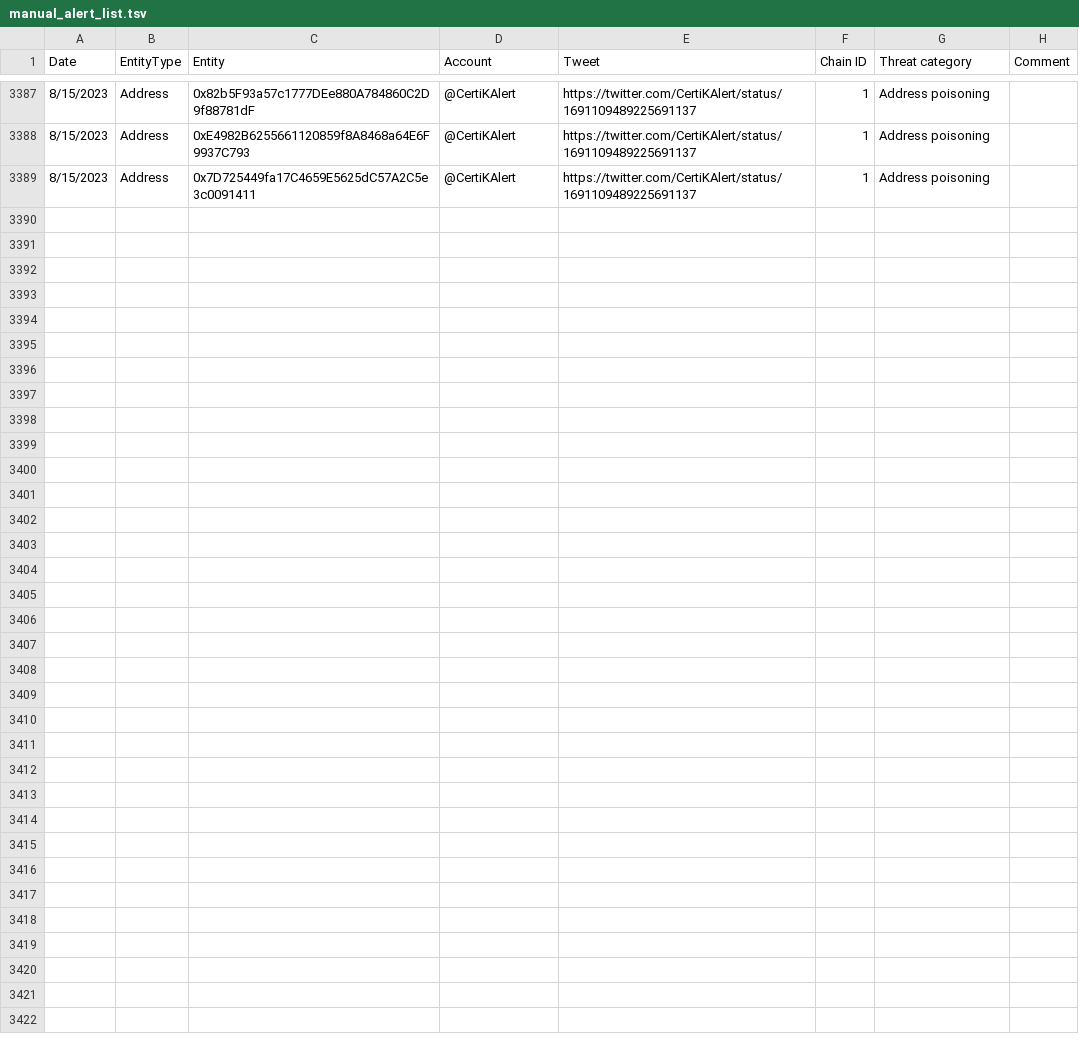
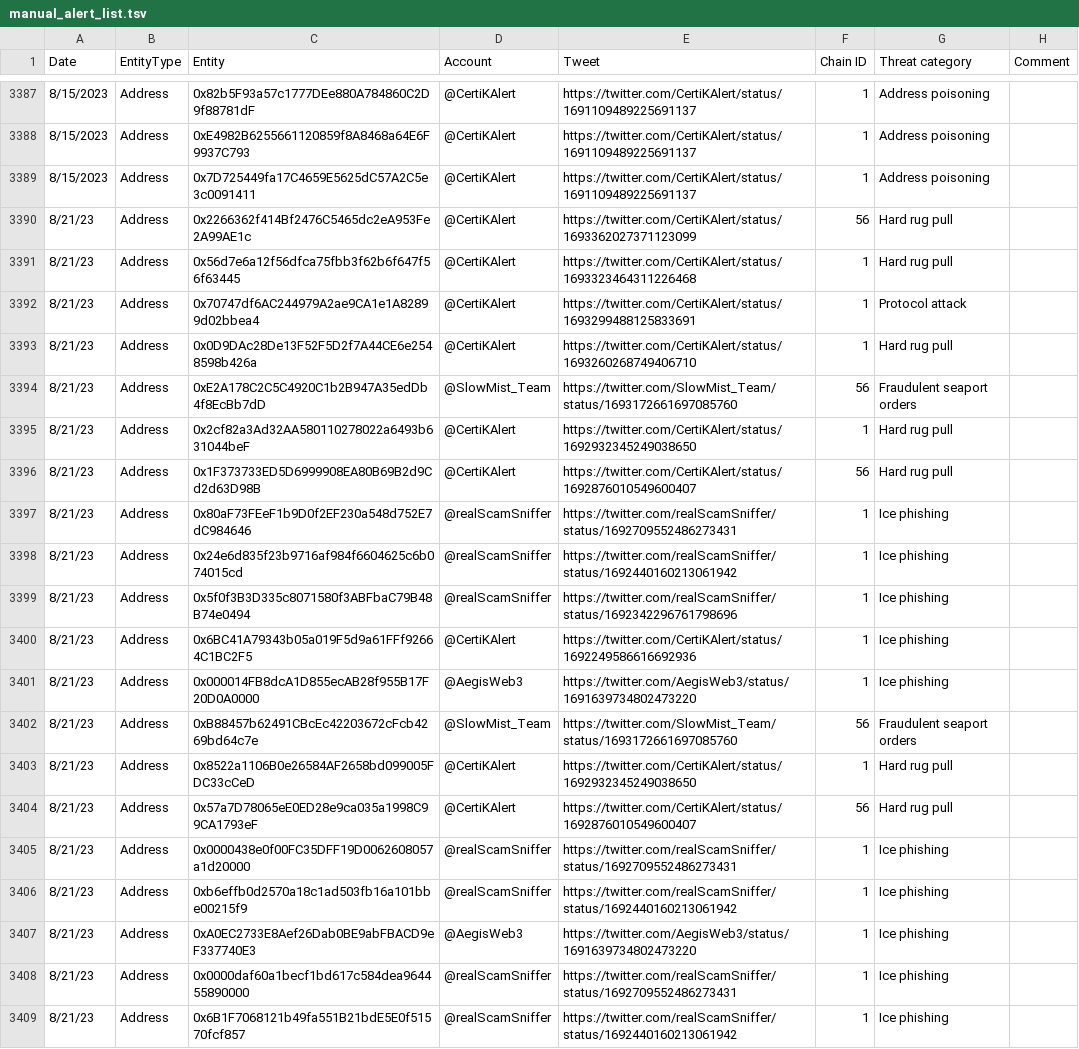
Before and after one commit to forta-network/starter-kits, a TSV file: scam-detector-py/manual_alert_list.tsv, drawn as a sheet; only a part is shown, gaps mark what is left out; the diff names each change by its address in the sheet, - before the commit and + after, or states it on an @@ line.

Commit message:
Update manual_alert_list.tsv

```diff
--- a/scam-detector-py/manual_alert_list.tsv
+++ b/scam-detector-py/manual_alert_list.tsv
+row 3390: 8/21/23 | Address | 0x2266362f414Bf2476C5465dc2eA953Fe2A99AE1c | @CertiKAlert | https://twitter.com/CertiKAlert/status/1693362027371123099 | 56 | Hard rug pull
+row 3391: 8/21/23 | Address | 0x56d7e6a12f56dfca75fbb3f62b6f647f56f63445 | @CertiKAlert | https://twitter.com/CertiKAlert/status/1693323464311226468 | 1 | Hard rug pull
+row 3392: 8/21/23 | Address | 0x70747df6AC244979A2ae9CA1e1A82899d02bbea4 | @CertiKAlert | https://twitter.com/CertiKAlert/status/1693299488125833691 | 1 | Protocol attack
+row 3393: 8/21/23 | Address | 0x0D9DAc28De13F52F5D2f7A44CE6e2548598b426a | @CertiKAlert | https://twitter.com/CertiKAlert/status/1693260268749406710 | 1 | Hard rug pull
+row 3394: 8/21/23 | Address | 0xE2A178C2C5C4920C1b2B947A35edDb4f8EcBb7dD | @SlowMist_Team | https://twitter.com/SlowMist_Team/status/1693172661697085760 | 56 | Fraudulent seaport orders
+row 3395: 8/21/23 | Address | 0x2cf82a3Ad32AA580110278022a6493b631044beF | @CertiKAlert | https://twitter.com/CertiKAlert/status/1692932345249038650 | 1 | Hard rug pull
+row 3396: 8/21/23 | Address | 0x1F373733ED5D6999908EA80B69B2d9Cd2d63D98B | @CertiKAlert | https://twitter.com/CertiKAlert/status/1692876010549600407 | 56 | Hard rug pull
+row 3397: 8/21/23 | Address | 0x80aF73FEeF1b9D0f2EF230a548d752E7dC984646 | @realScamSniffer | https://twitter.com/realScamSniffer/status/1692709552486273431 | 1 | Ice phishing
+row 3398: 8/21/23 | Address | 0x24e6d835f23b9716af984f6604625c6b074015cd | @realScamSniffer | https://twitter.com/realScamSniffer/status/1692440160213061942 | 1 | Ice phishing
+row 3399: 8/21/23 | Address | 0x5f0f3B3D335c8071580f3ABFbaC79B48B74e0494 | @realScamSniffer | https://twitter.com/realScamSniffer/status/1692342296761798696 | 1 | Ice phishing
+row 3400: 8/21/23 | Address | 0x6BC41A79343b05a019F5d9a61FFf92664C1BC2F5 | @CertiKAlert | https://twitter.com/CertiKAlert/status/1692249586616692936 | 1 | Ice phishing
+row 3401: 8/21/23 | Address | 0x000014FB8dcA1D855ecAB28f955B17F20D0A0000 | @AegisWeb3 | https://twitter.com/AegisWeb3/status/1691639734802473220 | 1 | Ice phishing
+row 3402: 8/21/23 | Address | 0xB88457b62491CBcEc42203672cFcb4269bd64c7e | @SlowMist_Team | https://twitter.com/SlowMist_Team/status/1693172661697085760 | 56 | Fraudulent seaport orders
+row 3403: 8/21/23 | Address | 0x8522a1106B0e26584AF2658bd099005FDC33cCeD | @CertiKAlert | https://twitter.com/CertiKAlert/status/1692932345249038650 | 1 | Hard rug pull
+row 3404: 8/21/23 | Address | 0x57a7D78065eE0ED28e9ca035a1998C99CA1793eF | @CertiKAlert | https://twitter.com/CertiKAlert/status/1692876010549600407 | 56 | Hard rug pull
+row 3405: 8/21/23 | Address | 0x0000438e0f00FC35DFF19D0062608057a1d20000 | @realScamSniffer | https://twitter.com/realScamSniffer/status/1692709552486273431 | 1 | Ice phishing
+row 3406: 8/21/23 | Address | 0xb6effb0d2570a18c1ad503fb16a101bbe00215f9 | @realScamSniffer | https://twitter.com/realScamSniffer/status/1692440160213061942 | 1 | Ice phishing
+row 3407: 8/21/23 | Address | 0xA0EC2733E8Aef26Dab0BE9abFBACD9eF337740E3 | @AegisWeb3 | https://twitter.com/AegisWeb3/status/1691639734802473220 | 1 | Ice phishing
+row 3408: 8/21/23 | Address | 0x0000daf60a1becf1bd617c584dea964455890000 | @realScamSniffer | https://twitter.com/realScamSniffer/status/1692709552486273431 | 1 | Ice phishing
+row 3409: 8/21/23 | Address | 0x6B1F7068121b49fa551B21bdE5E0f51570fcf857 | @realScamSniffer | https://twitter.com/realScamSniffer/status/1692440160213061942 | 1 | Ice phishing
```
